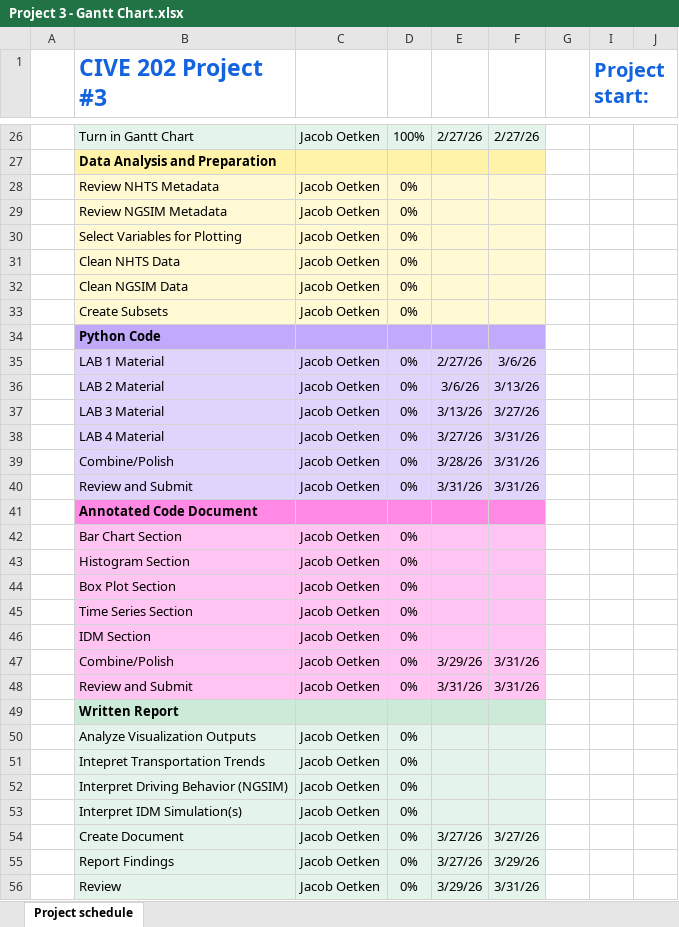
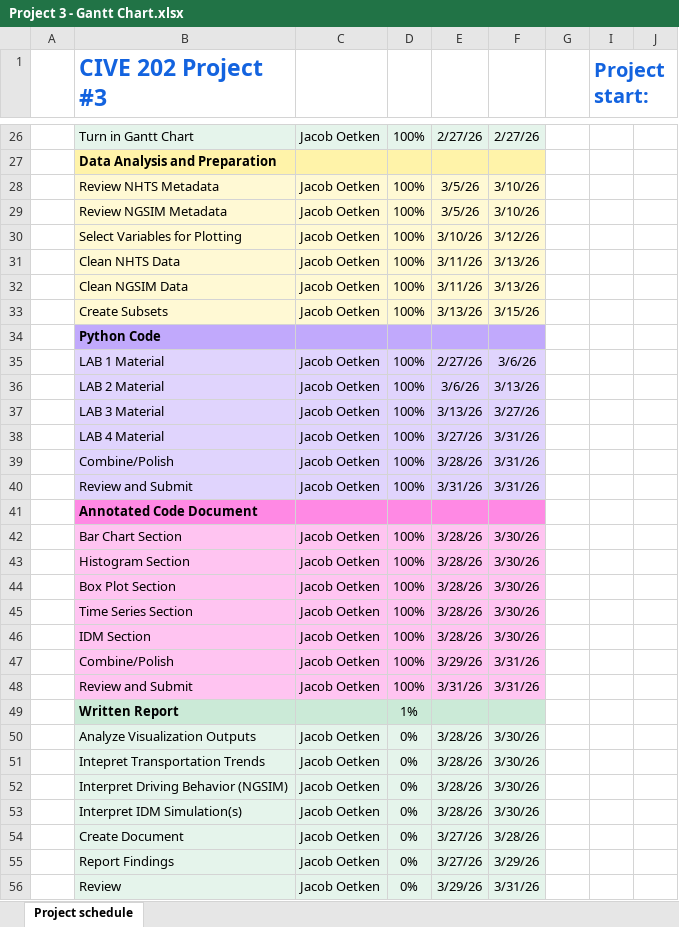
Before and after one commit to 1oetkenjdo/CIVE202Project3, an Excel workbook: Project 3 - Gantt Chart.xlsx, sheet Project schedule, drawn as a sheet; only a part is shown, gaps mark what is left out; values as stored, in another font and other column widths than the file's, no borders; charts and pictures and conditional formats not drawn; removed rows and columns are numbered as before the commit, all else as after; rows hold the shown columns only; the diff covers the shown part only; the diff names each change by its address in the sheet, - before the commit and + after, or states it on an @@ line.

Commit message:
Add files via upload

```diff
--- a/Project 3 - Gantt Chart.xlsx (sheet Project schedule)
+++ b/Project 3 - Gantt Chart.xlsx (sheet Project schedule)
-row 28:  | Review NHTS Metadata | Jacob Oetken | 0%
-row 29:  | Review NGSIM Metadata | Jacob Oetken | 0%
-row 30:  | Select Variables for Plotting | Jacob Oetken | 0%
-row 31:  | Clean NHTS Data | Jacob Oetken | 0%
-row 32:  | Clean NGSIM Data | Jacob Oetken | 0%
-row 33:  | Create Subsets | Jacob Oetken | 0%
+row 28:  | Review NHTS Metadata | Jacob Oetken | 100% | 3/5/26 | 3/10/26
+row 29:  | Review NGSIM Metadata | Jacob Oetken | 100% | 3/5/26 | 3/10/26
+row 30:  | Select Variables for Plotting | Jacob Oetken | 100% | 3/10/26 | 3/12/26
+row 31:  | Clean NHTS Data | Jacob Oetken | 100% | 3/11/26 | 3/13/26
+row 32:  | Clean NGSIM Data | Jacob Oetken | 100% | 3/11/26 | 3/13/26
+row 33:  | Create Subsets | Jacob Oetken | 100% | 3/13/26 | 3/15/26
-D35:D40: 0%
+D35:D40: 100%
-row 42:  | Bar Chart Section | Jacob Oetken | 0%
-row 43:  | Histogram Section | Jacob Oetken | 0%
-row 44:  | Box Plot Section | Jacob Oetken | 0%
-row 45:  | Time Series Section | Jacob Oetken | 0%
-row 46:  | IDM Section | Jacob Oetken | 0%
+row 42:  | Bar Chart Section | Jacob Oetken | 100% | 3/28/26 | 3/30/26
+row 43:  | Histogram Section | Jacob Oetken | 100% | 3/28/26 | 3/30/26
+row 44:  | Box Plot Section | Jacob Oetken | 100% | 3/28/26 | 3/30/26
+row 45:  | Time Series Section | Jacob Oetken | 100% | 3/28/26 | 3/30/26
+row 46:  | IDM Section | Jacob Oetken | 100% | 3/28/26 | 3/30/26
-D47:D48: 0%
+D47:D48: 100%
-D49: (empty)
+D49: 1%
-E50:E53: (empty)
+E50:E53: 3/28/26
-F50:F53: (empty)
+F50:F53: 3/30/26
-F54: 3/27/26
+F54: 3/28/26
```
Also changed, not shown: 11 edited cells elsewhere in this sheet, hidden cells, charts or pictures.
